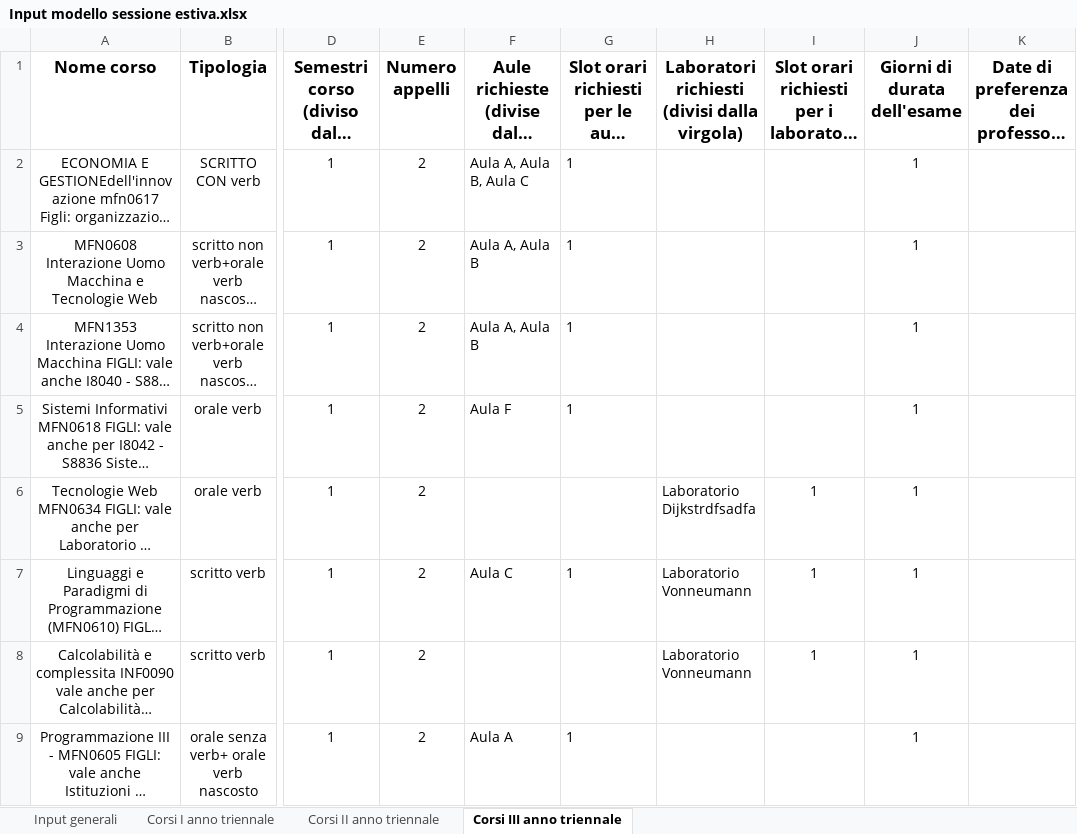
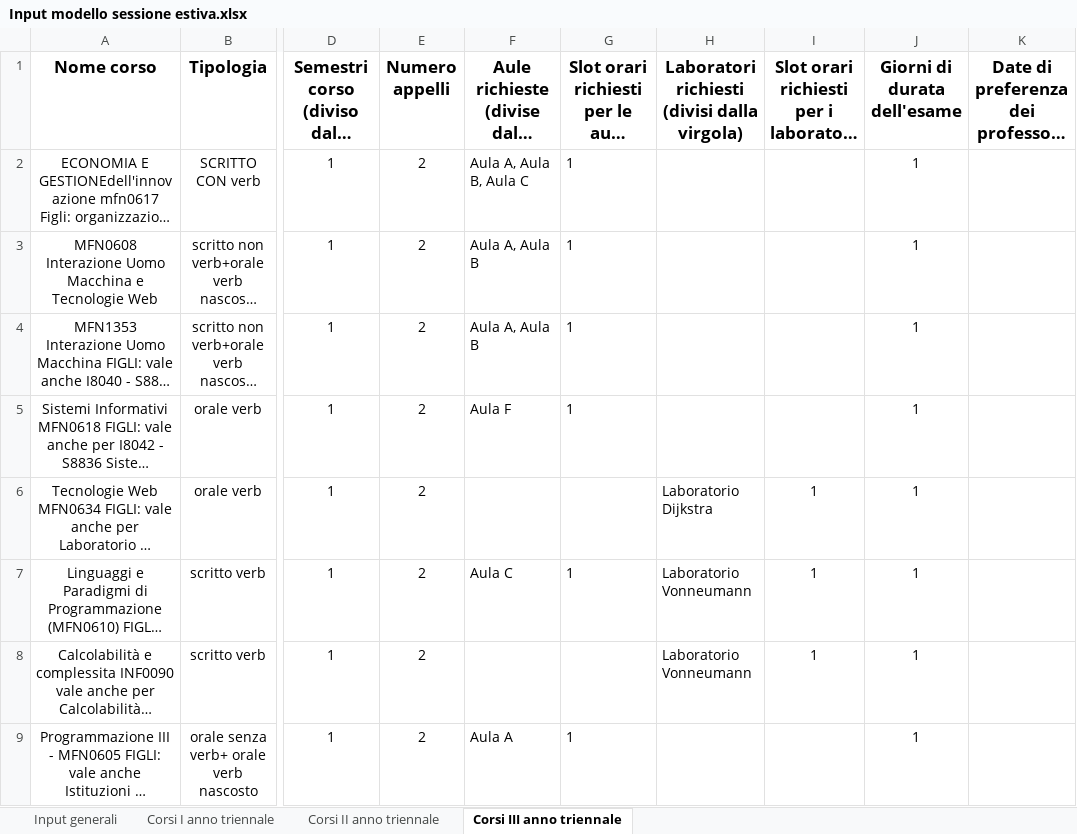
Before and after one commit to AlessandroCavaglia/MMSD-2022, an Excel workbook: pythonProject/input/Input modello sessione estiva.xlsx, sheet Corsi III anno triennale, drawn as a sheet; only a part is shown, gaps mark what is left out; long unchanged cells end in …; values as stored, in another font and other column widths than the file's, no borders; the diff names each change by its address in the sheet, - before the commit and + after, or states it on an @@ line.

```diff
--- a/pythonProject/input/Input modello sessione estiva.xlsx (sheet Corsi III anno triennale)
+++ b/pythonProject/input/Input modello sessione estiva.xlsx (sheet Corsi III anno triennale)
-H6: Laboratorio Dijkstrdfsadfa
+H6: Laboratorio Dijkstra
```
Also changed, not shown: sheet Input generali, 12 other files.
